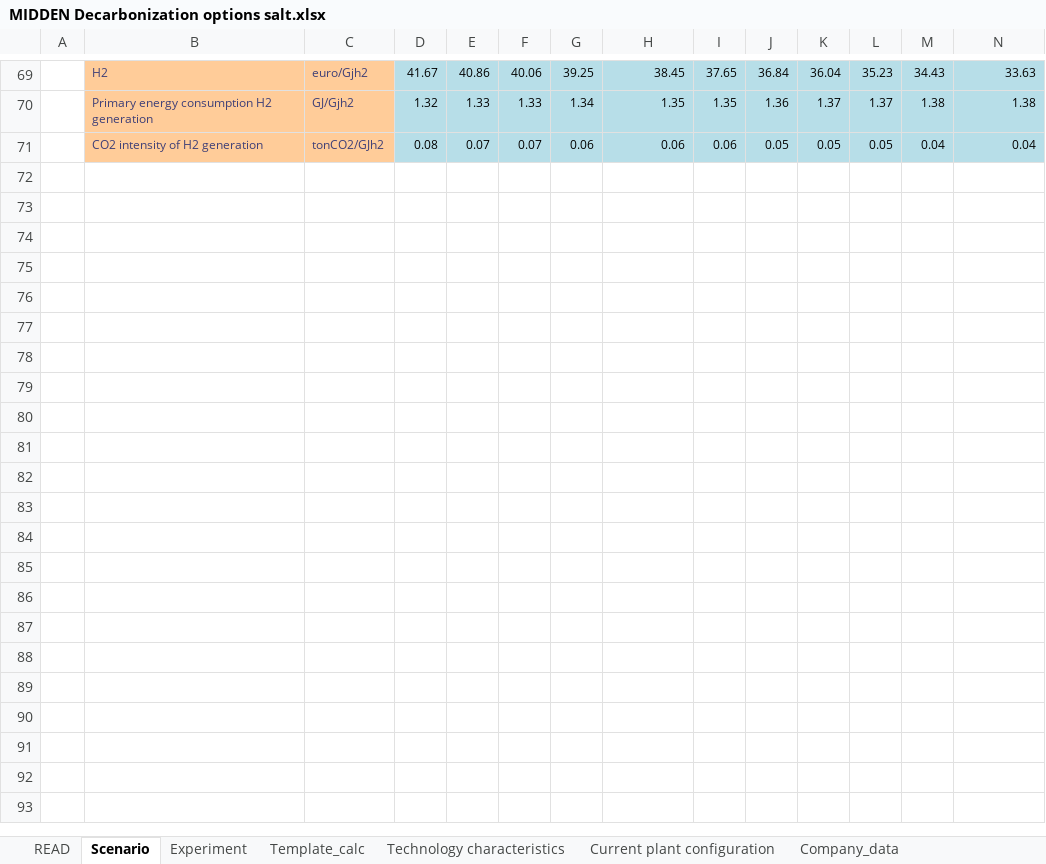
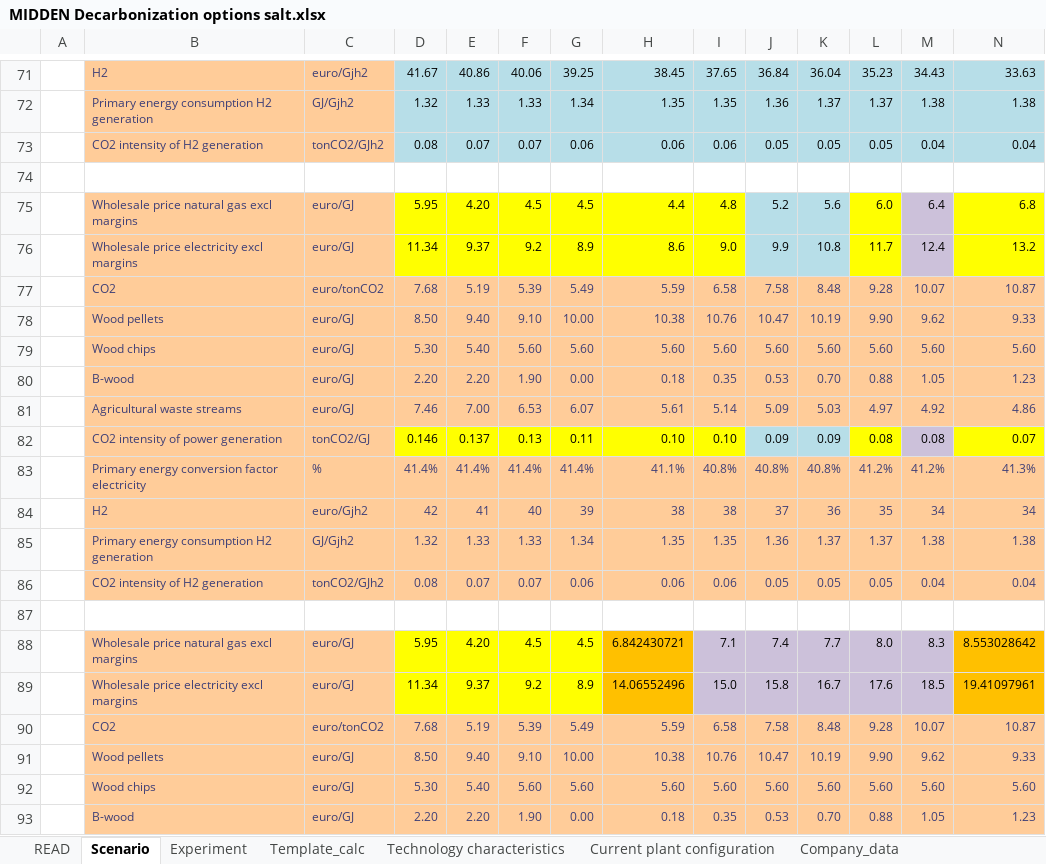
Before and after one commit to edzardscherpbier/Thesis-Edzard, an Excel workbook: MIDDEN-modeling/Models/MIDDEN Decarbonization options salt.xlsx, sheet Scenario, drawn as a sheet; only a part is shown, gaps mark what is left out; values as stored, in another font and other column widths than the file's, no borders; table styles not drawn; rows hold the shown columns only; the diff covers the shown part only; the diff names each change by its address in the sheet, - before the commit and + after, or states it on an @@ line.

```diff
--- a/MIDDEN-modeling/Models/MIDDEN Decarbonization options salt.xlsx (sheet Scenario)
+++ b/MIDDEN-modeling/Models/MIDDEN Decarbonization options salt.xlsx (sheet Scenario)
+row 74: (empty)
+row 75:  | Wholesale price natural gas excl margins | euro/GJ | 5.95 | 4.20 | 4.5 | 4.5 | 4.4 | 4.8 | 5.2 | 5.6 | 6.0 | 6.4 | 6.8
+row 76:  | Wholesale price electricity excl margins | euro/GJ | 11.34 | 9.37 | 9.2 | 8.9 | 8.6 | 9.0 | 9.9 | 10.8 | 11.7 | 12.4 | 13.2
+row 77:  | CO2 | euro/tonCO2 | 7.68 | 5.19 | 5.39 | 5.49 | 5.59 | 6.58 | 7.58 | 8.48 | 9.28 | 10.07 | 10.87
+row 78:  | Wood pellets | euro/GJ | 8.50 | 9.40 | 9.10 | 10.00 | 10.38 | 10.76 | 10.47 | 10.19 | 9.90 | 9.62 | 9.33
+row 79:  | Wood chips | euro/GJ | 5.30 | 5.40 | 5.60 | 5.60 | 5.60 | 5.60 | 5.60 | 5.60 | 5.60 | 5.60 | 5.60
+row 80:  | B-wood | euro/GJ | 2.20 | 2.20 | 1.90 | 0.00 | 0.18 | 0.35 | 0.53 | 0.70 | 0.88 | 1.05 | 1.23
+row 81:  | Agricultural waste streams | euro/GJ | 7.46 | 7.00 | 6.53 | 6.07 | 5.61 | 5.14 | 5.09 | 5.03 | 4.97 | 4.92 | 4.86
+row 82:  | CO2 intensity of power generation | tonCO2/GJ | 0.146 | 0.137 | 0.13 | 0.11 | 0.10 | 0.10 | 0.09 | 0.09 | 0.08 | 0.08 | 0.07
+row 83:  | Primary energy conversion factor electricity | % | 41.4% | 41.4% | 41.4% | 41.4% | 41.1% | 40.8% | 40.8% | 40.8% | 41.2% | 41.2% | 41.3%
+row 84:  | H2 | euro/Gjh2 | 42 | 41 | 40 | 39 | 38 | 38 | 37 | 36 | 35 | 34 | 34
+row 85:  | Primary energy consumption H2 generation | GJ/Gjh2 | 1.32 | 1.33 | 1.33 | 1.34 | 1.35 | 1.35 | 1.36 | 1.37 | 1.37 | 1.38 | 1.38
+row 86:  | CO2 intensity of H2 generation | tonCO2/GJh2 | 0.08 | 0.07 | 0.07 | 0.06 | 0.06 | 0.06 | 0.05 | 0.05 | 0.05 | 0.04 | 0.04
+row 87: (empty)
+row 88:  | Wholesale price natural gas excl margins | euro/GJ | 5.95 | 4.20 | 4.5 | 4.5 | 6.842430721 | 7.1 | 7.4 | 7.7 | 8.0 | 8.3 | 8.553028642
+row 89:  | Wholesale price electricity excl margins | euro/GJ | 11.34 | 9.37 | 9.2 | 8.9 | 14.06552496 | 15.0 | 15.8 | 16.7 | 17.6 | 18.5 | 19.41097961
+row 90:  | CO2 | euro/tonCO2 | 7.68 | 5.19 | 5.39 | 5.49 | 5.59 | 6.58 | 7.58 | 8.48 | 9.28 | 10.07 | 10.87
+row 91:  | Wood pellets | euro/GJ | 8.50 | 9.40 | 9.10 | 10.00 | 10.38 | 10.76 | 10.47 | 10.19 | 9.90 | 9.62 | 9.33
+row 92:  | Wood chips | euro/GJ | 5.30 | 5.40 | 5.60 | 5.60 | 5.60 | 5.60 | 5.60 | 5.60 | 5.60 | 5.60 | 5.60
+row 93:  | B-wood | euro/GJ | 2.20 | 2.20 | 1.90 | 0.00 | 0.18 | 0.35 | 0.53 | 0.70 | 0.88 | 1.05 | 1.23
```
Also changed, not shown: 21 added rows and cell formats elsewhere in this sheet, sheet Template_calc, sheet Experiment, sheet Technology characteristics, formulas that keep their value, hidden cells, 18 other files.
